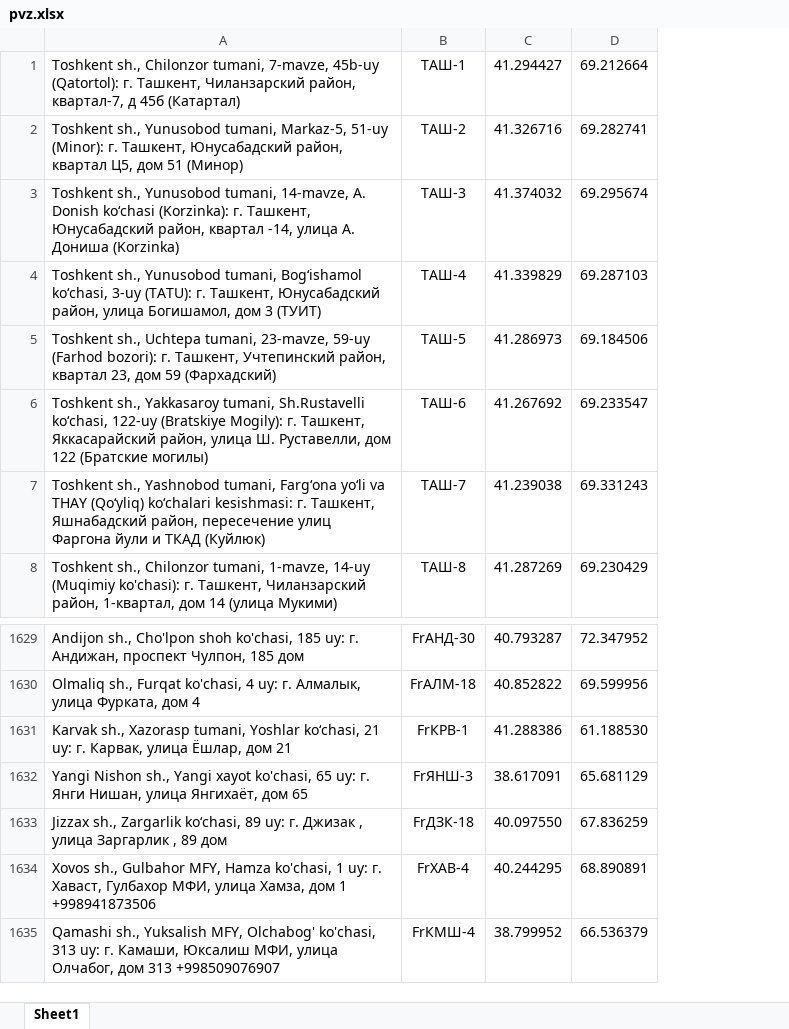
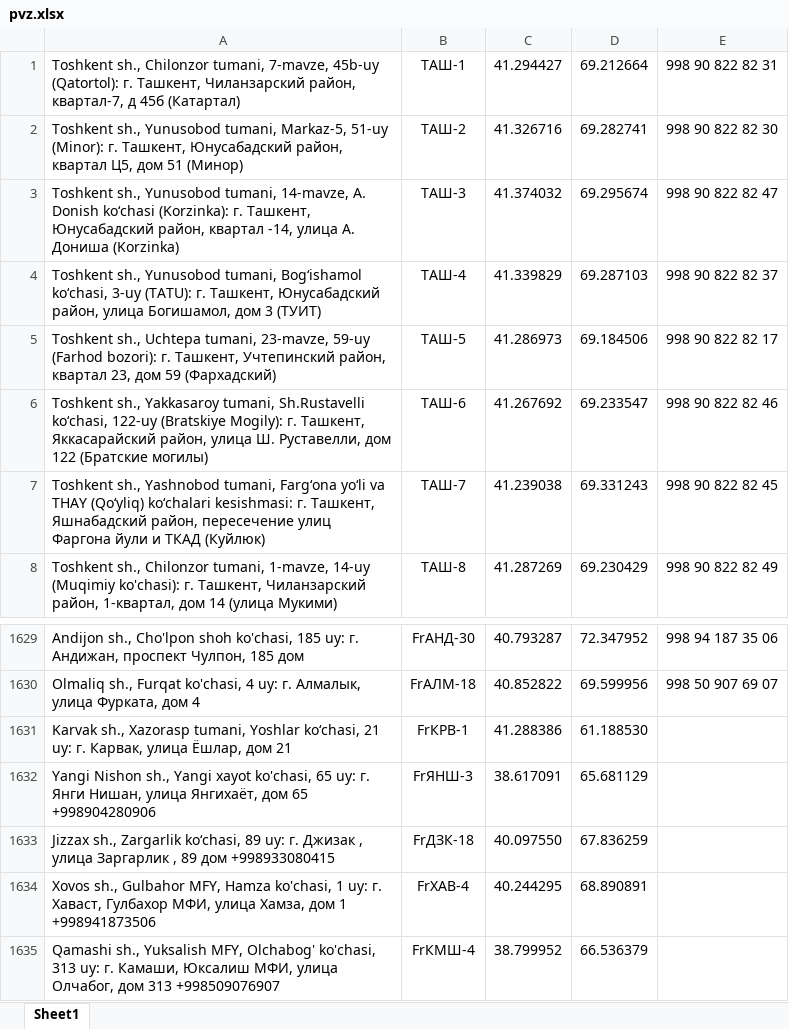
Before and after one commit to Realcaplan9219/pvz-bot, an Excel workbook: pvz.xlsx, sheet Sheet1, drawn as a sheet; only a part is shown, gaps mark what is left out; values as stored, in another font and other column widths than the file's, no borders; the diff names each change by its address in the sheet, - before the commit and + after, or states it on an @@ line.

Commit message:
Add files via upload

```diff
--- a/pvz.xlsx (sheet Sheet1)
+++ b/pvz.xlsx (sheet Sheet1)
+column E, rows 1-8: 998 90 822 82 31 | 998 90 822 82 30 | 998 90 822 82 47 | 998 90 822 82 37 | 998 90 822 82 17 | 998 90 822 82 46 | 998 90 822 82 45 | 998 90 822 82 49; rows 1629-1630: 998 94 187 35 06 | 998 50 907 69 07
-A1632: …дом 65
+A1632: …дом 65 +998904280906
-A1633: …89 дом
+A1633: …89 дом +998933080415
```
